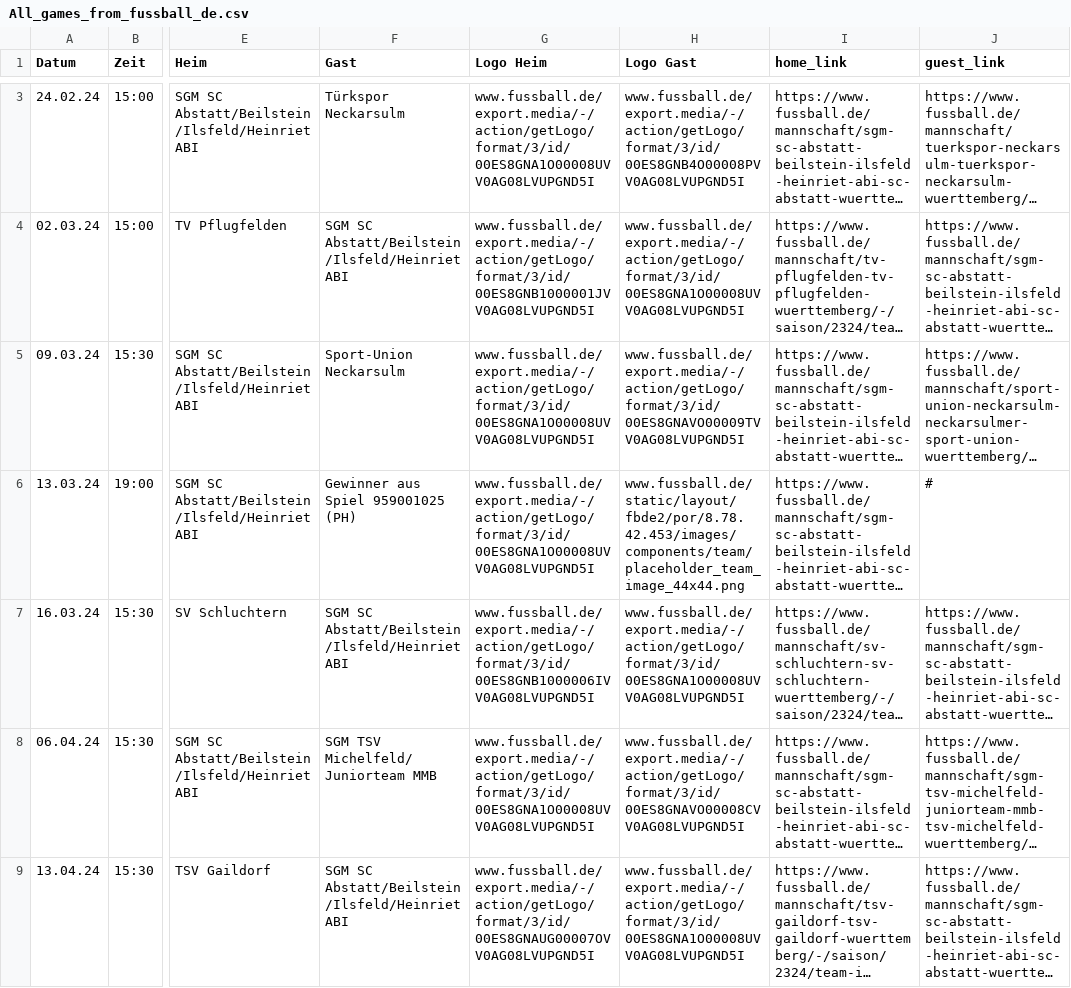
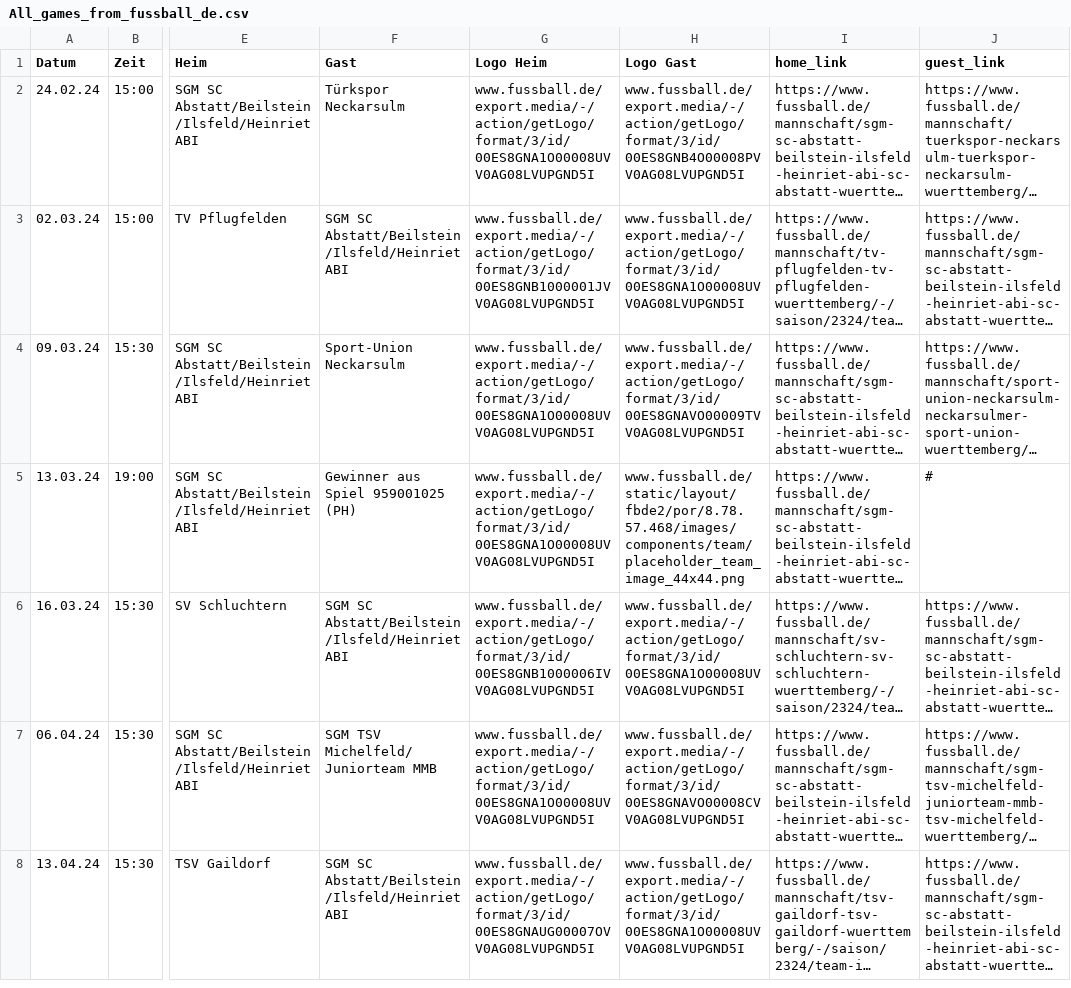
Before and after one commit to sgm-abi/ABI-Homepage, a CSV file: Skripte/All_games_from_fussball_de.csv, drawn as a sheet; only a part is shown, gaps mark what is left out; long unchanged cells end in …; addresses are those after the commit; the diff covers the shown part only; the diff names each change by its address in the sheet, - before the commit and + after, or states it on an @@ line.

```diff
--- a/Skripte/All_games_from_fussball_de.csv
+++ b/Skripte/All_games_from_fussball_de.csv
-H5 (Logo Gast): www.fussball.de/static/layout/fbde2/por/8.78.42.453/images/components/team/placeholder_team_image_44x44.png
+H5 (Logo Gast): www.fussball.de/static/layout/fbde2/por/8.78.57.468/images/components/team/placeholder_team_image_44x44.png
```
Also changed, not shown: 2 added rows, 2 removed rows and 1 edited cell elsewhere in this file, 3 other files.
